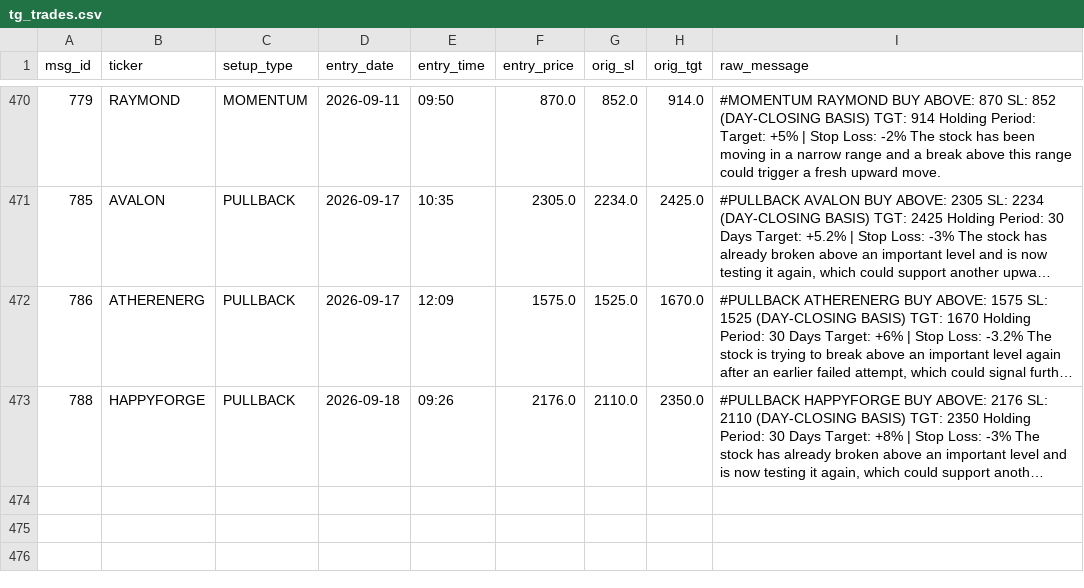
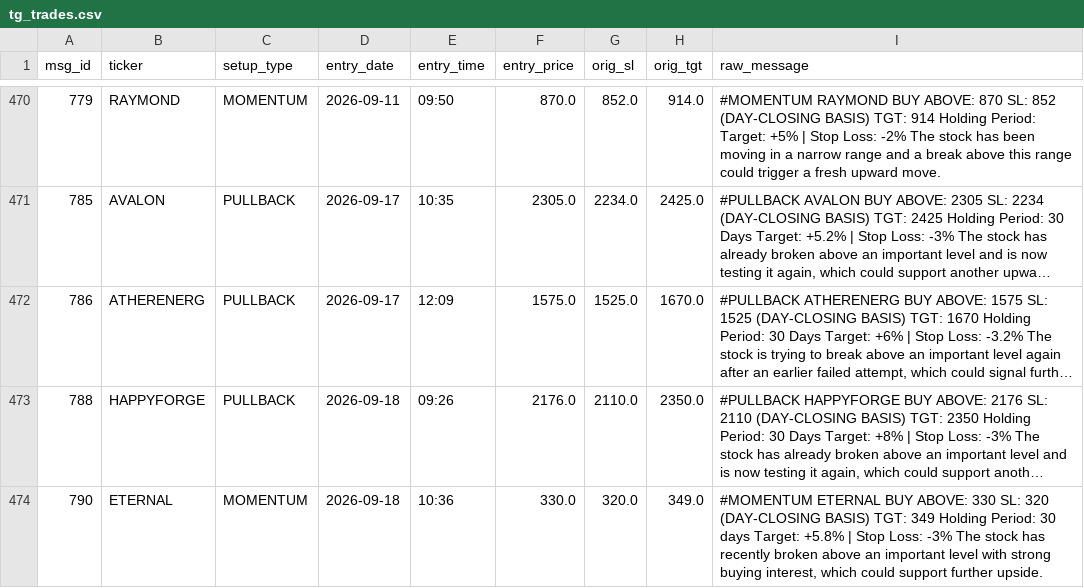
Before and after one commit to shaswatkashyap25-crypto/volstop, a CSV file: tg_trades.csv, drawn as a sheet; only a part is shown, gaps mark what is left out; long unchanged cells end in …; the diff names each change by its address in the sheet, - before the commit and + after, or states it on an @@ line.

```diff
--- a/tg_trades.csv
+++ b/tg_trades.csv
+row 474: 790 | ETERNAL | MOMENTUM | 2026-09-18 | 10:36 | 330.0 | 320.0 | 349.0 | #MOMENTUM ETERNAL BUY ABOVE: 330 SL: 320 (DAY-CLOSING BASIS) TGT: 349 Holding Period: 30 days Target: +5.8% | Stop Loss: -3% The stock has recently broken above an important level with strong buying interest, which could support further upside.
```
Also changed, not shown: 1 other file.
